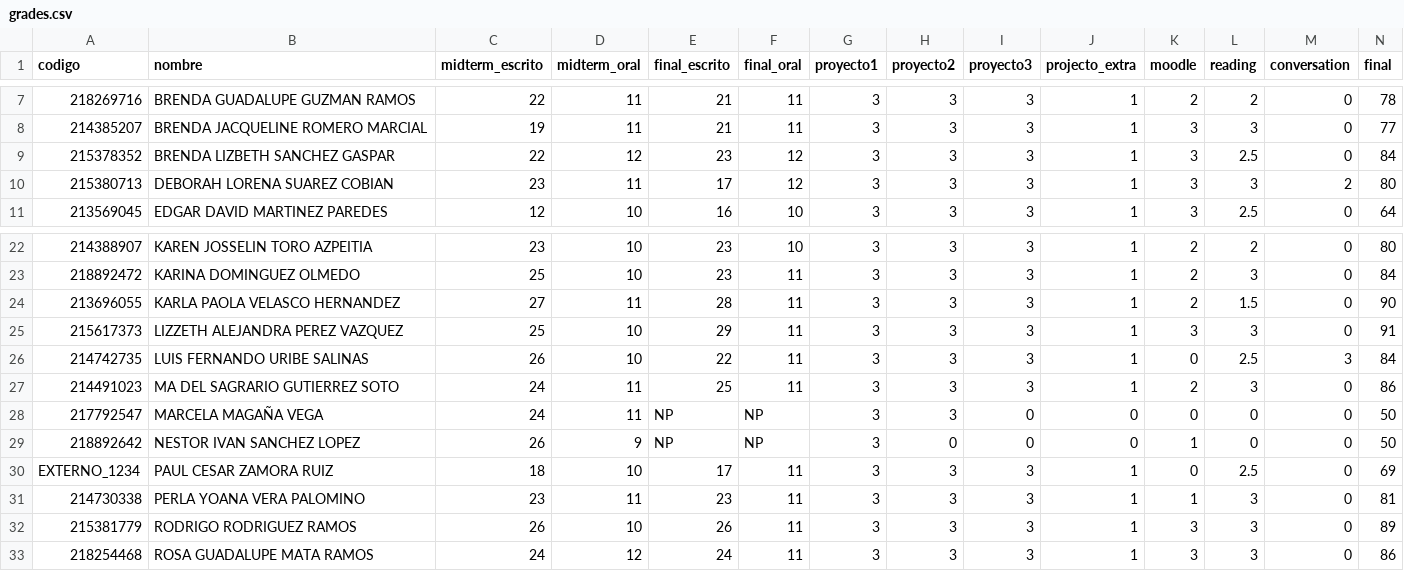
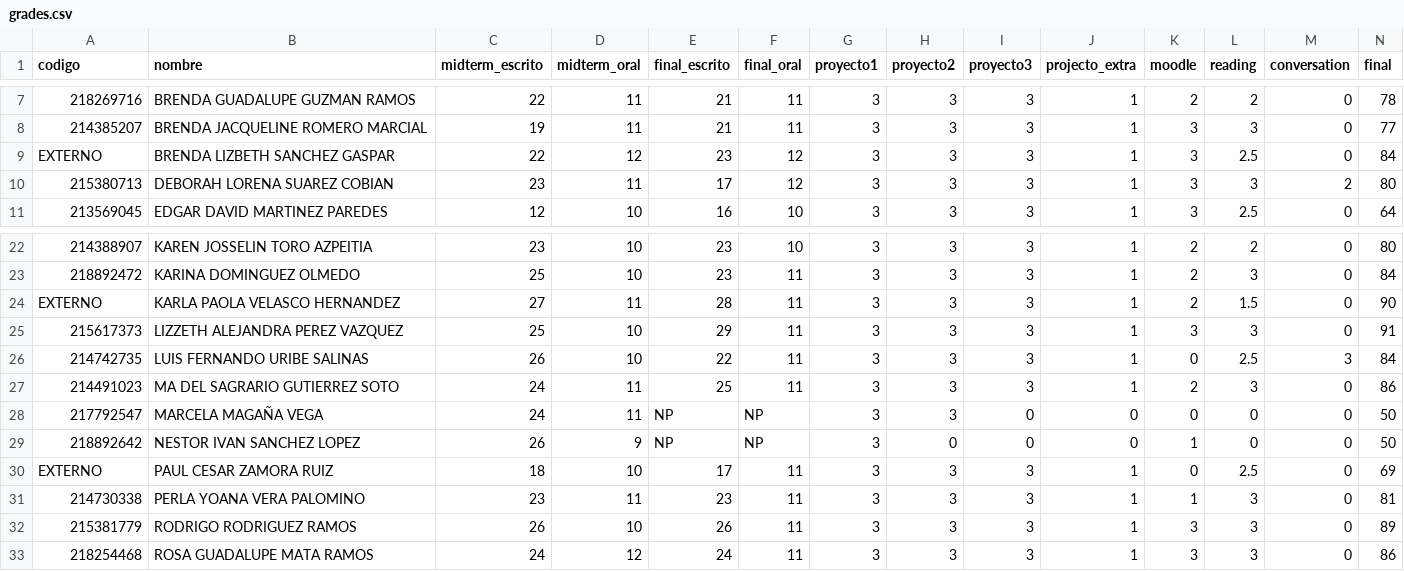
Before and after one commit to grochadc/filex-grades, a CSV file: data/grades.csv, drawn as a sheet; only a part is shown, gaps mark what is left out.

```diff
--- a/data/grades.csv
+++ b/data/grades.csv
@@ -8,3 +8,3 @@ codigo,nombre,midterm_escrito,midterm_oral,final_escrito,final_oral,proyecto1,pr
 214385207,BRENDA JACQUELINE ROMERO  MARCIAL,19,11,21,11,3,3,3,1,3,3,0,77
-215378352,BRENDA LIZBETH SANCHEZ GASPAR,22,12,23,12,3,3,3,1,3,2.5,0,84
+EXTERNO,BRENDA LIZBETH SANCHEZ GASPAR,22,12,23,12,3,3,3,1,3,2.5,0,84
 215380713,DEBORAH LORENA  SUAREZ  COBIAN,23,11,17,12,3,3,3,1,3,3,2,80
@@ -23,3 +23,3 @@ codigo,nombre,midterm_escrito,midterm_oral,final_escrito,final_oral,proyecto1,pr
 218892472,KARINA  DOMINGUEZ  OLMEDO,25,10,23,11,3,3,3,1,2,3,0,84
-213696055,KARLA PAOLA VELASCO HERNANDEZ,27,11,28,11,3,3,3,1,2,1.5,0,90
+EXTERNO,KARLA PAOLA VELASCO HERNANDEZ,27,11,28,11,3,3,3,1,2,1.5,0,90
 215617373,LIZZETH ALEJANDRA PEREZ  VAZQUEZ,25,10,29,11,3,3,3,1,3,3,0,91
@@ -29,3 +29,3 @@ codigo,nombre,midterm_escrito,midterm_oral,final_escrito,final_oral,proyecto1,pr
 218892642,NESTOR IVAN SANCHEZ  LOPEZ,26,9,NP,NP,3,0,0,0,1,0,0,50
-EXTERNO_1234,PAUL CESAR ZAMORA RUIZ,18,10,17,11,3,3,3,1,0,2.5,0,69
+EXTERNO,PAUL CESAR ZAMORA RUIZ,18,10,17,11,3,3,3,1,0,2.5,0,69
 214730338,PERLA YOANA VERA  PALOMINO,23,11,23,11,3,3,3,1,1,3,0,81
```
Also changed, not shown: 1 other file.
